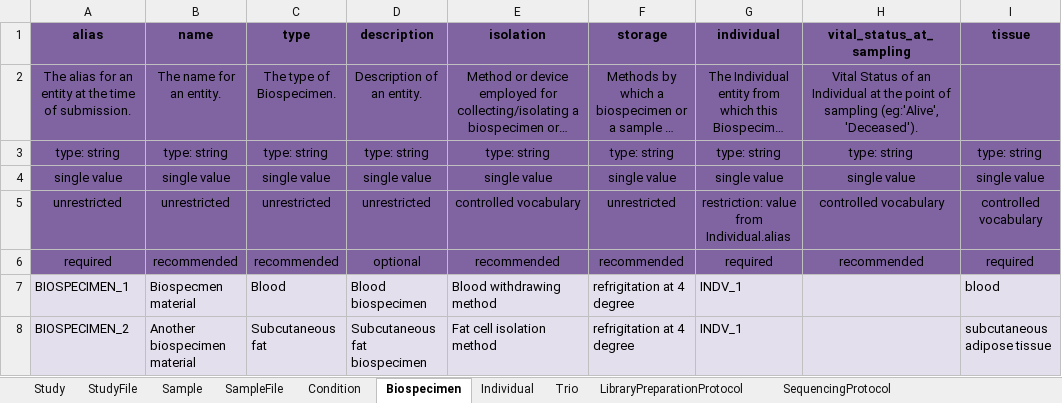
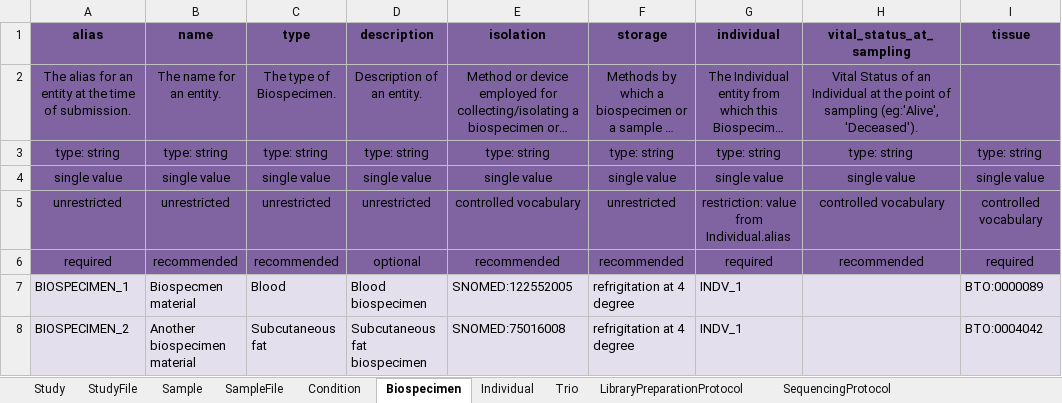
Before and after one commit to ghga-de/example-data, an Excel workbook: complete_1/metadata.xlsx, sheet Biospecimen, drawn as a sheet; long unchanged cells end in …; values as stored, in another font and other column widths than the file's, no borders; the diff names each change by its address in the sheet, - before the commit and + after, or states it on an @@ line.

```diff
--- a/complete_1/metadata.xlsx (sheet Biospecimen)
+++ b/complete_1/metadata.xlsx (sheet Biospecimen)
-E7 (isolation): Blood withdrawing method
+E7 (isolation): SNOMED:122552005
-I7 (tissue): blood
+I7 (tissue): BTO:0000089
-E8 (isolation): Fat cell isolation method
+E8 (isolation): SNOMED:75016008
-I8 (tissue): subcutaneous adipose tissue
+I8 (tissue): BTO:0004042
```
Also changed, not shown: sheet Individual, sheet Sample, sheet LibraryPreparationProtocol, 1 other file.
